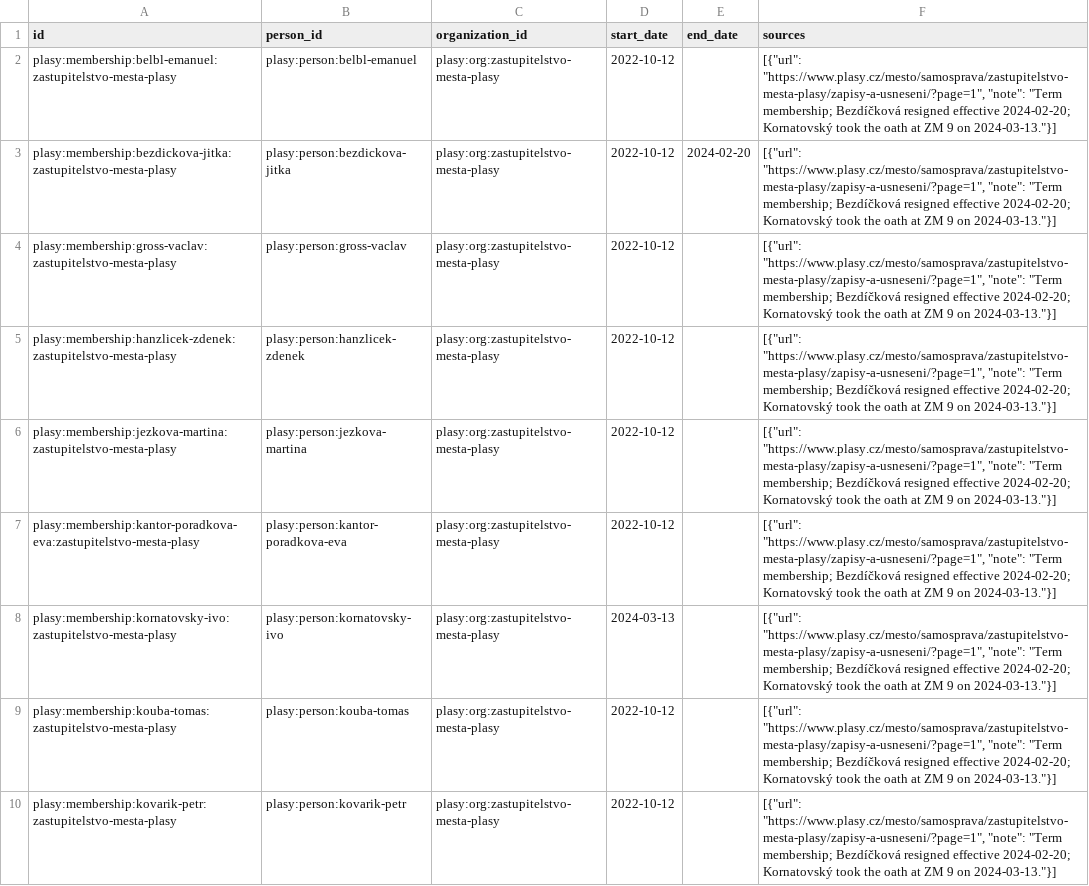
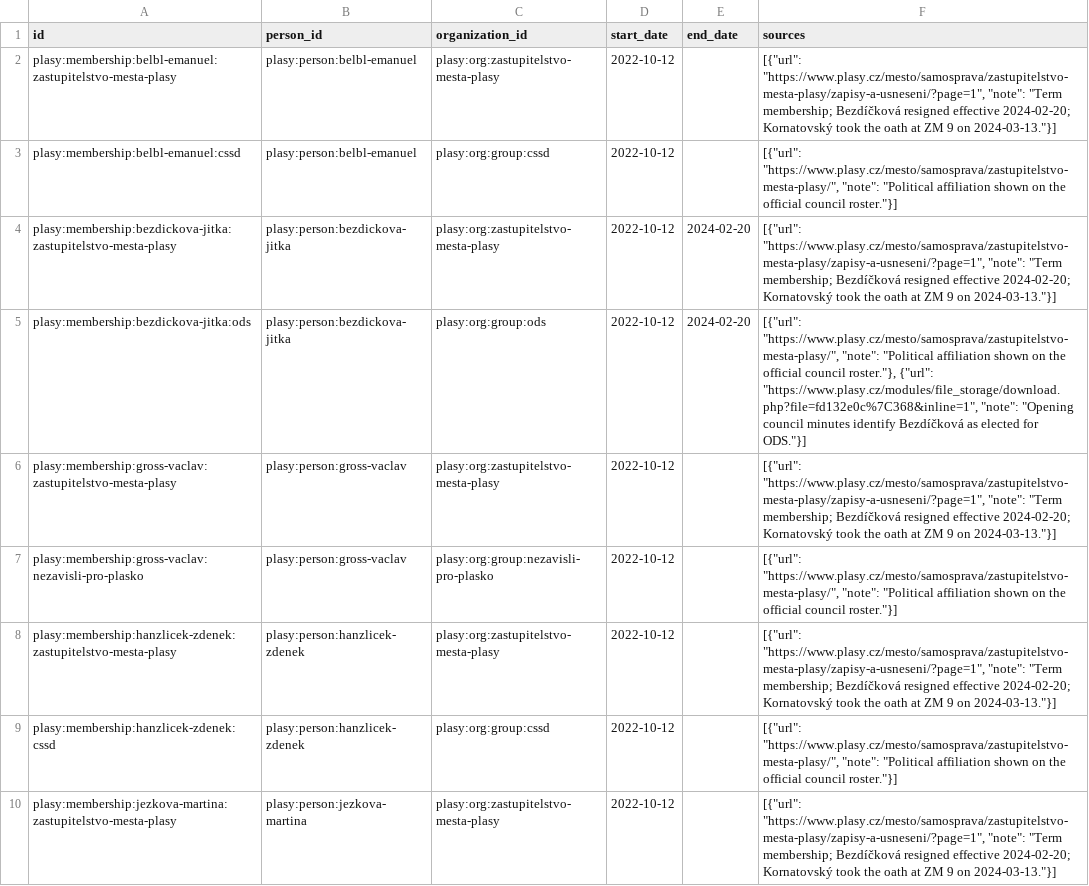
Before and after one commit to michalskop/cz-municipalities-votes-2022-2026, a CSV file: plasy/data/memberships.csv, drawn as a sheet; only a part is shown; the shorter side is filled out with more unchanged rows; the diff covers the shown part only; the diff names each change by its address in the sheet, - before the commit and + after, or states it on an @@ line.

Commit message:
Add Plasy group and coalition analyses

```diff
--- a/plasy/data/memberships.csv
+++ b/plasy/data/memberships.csv
+row 3: plasy:membership:belbl-emanuel:cssd | plasy:person:belbl-emanuel | plasy:org:group:cssd | 2022-10-12 |  | [{"url": "https://www.plasy.cz/mesto/samosprava/zastupitelstvo-mesta-plasy/", "note": "Political affiliation shown on the official council roster."}]
+row 5: plasy:membership:bezdickova-jitka:ods | plasy:person:bezdickova-jitka | plasy:org:group:ods | 2022-10-12 | 2024-02-20 | [{"url": "https://www.plasy.cz/mesto/samosprava/zastupitelstvo-mesta-plasy/", "note": "Political affiliation shown on the official council roster."}, {"url": "https://www.plasy.cz/modules/file_storage/download.php?file=fd132e0c%7C368&inline=1", "note": "Opening council minutes identify Bezdíčková as elected for ODS."}]
+row 7: plasy:membership:gross-vaclav:nezavisli-pro-plasko | plasy:person:gross-vaclav | plasy:org:group:nezavisli-pro-plasko | 2022-10-12 |  | [{"url": "https://www.plasy.cz/mesto/samosprava/zastupitelstvo-mesta-plasy/", "note": "Political affiliation shown on the official council roster."}]
+row 9: plasy:membership:hanzlicek-zdenek:cssd | plasy:person:hanzlicek-zdenek | plasy:org:group:cssd | 2022-10-12 |  | [{"url": "https://www.plasy.cz/mesto/samosprava/zastupitelstvo-mesta-plasy/", "note": "Political affiliation shown on the official council roster."}]
```
Also changed, not shown: 12 added rows elsewhere in this file, plasy/data/organizations.csv, 11 other files.
